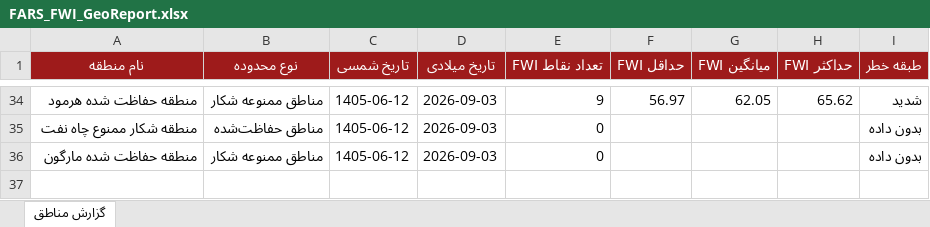
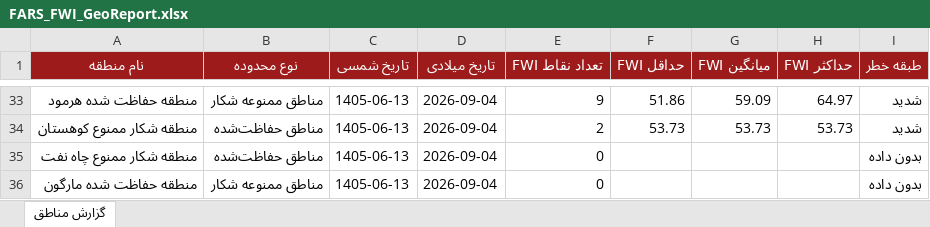
Before and after one commit to hashempoorsadegh214-prog/FARS-FWI, an Excel workbook: data/FARS_FWI_GeoReport.xlsx, sheet گزارش مناطق, drawn as a sheet; only a part is shown, gaps mark what is left out; values as stored, in another font and other column widths than the file's, no borders; conditional formats not drawn; addresses are those after the commit; the diff covers the shown part only; the diff names each change by its address in the sheet, - before the commit and + after, or states it on an @@ line.

```diff
--- a/data/FARS_FWI_GeoReport.xlsx (sheet گزارش مناطق)
+++ b/data/FARS_FWI_GeoReport.xlsx (sheet گزارش مناطق)
-C33 (تاریخ شمسی): 1405-06-12
+C33 (تاریخ شمسی): 1405-06-13
-D33 (تاریخ میلادی): 2026-09-03
+D33 (تاریخ میلادی): 2026-09-04
-F33 (حداقل FWI): 56.97
+F33 (حداقل FWI): 51.86
-G33 (میانگین FWI): 62.05
+G33 (میانگین FWI): 59.09
-H33 (حداکثر FWI): 65.62
+H33 (حداکثر FWI): 64.97
+row 34: منطقه شکار ممنوع کوهستان | مناطق حفاظت‌شده | 1405-06-13 | 2026-09-04 | 2 | 53.73 | 53.73 | 53.73 | شدید
-C35:C36 (تاریخ شمسی): 1405-06-12
+C35:C36 (تاریخ شمسی): 1405-06-13
-D35:D36 (تاریخ میلادی): 2026-09-03
+D35:D36 (تاریخ میلادی): 2026-09-04
```
Also changed, not shown: 21 added rows, 22 removed rows and 53 edited cells elsewhere in this sheet, 1 other file.
